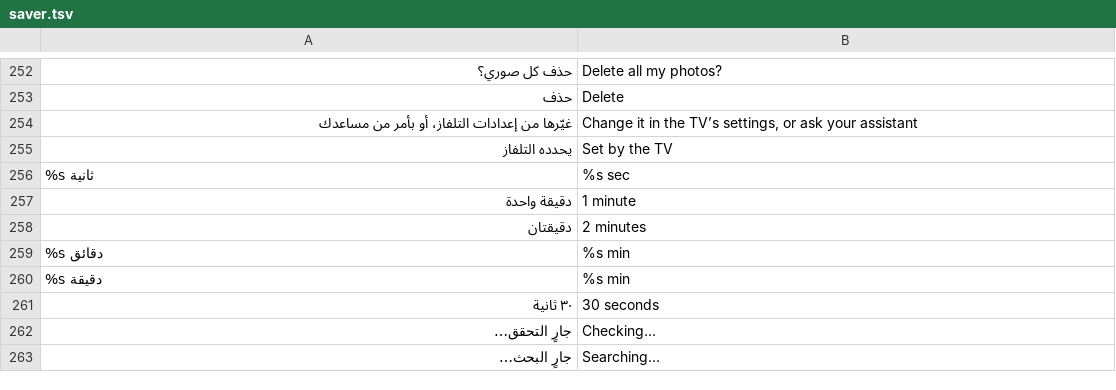
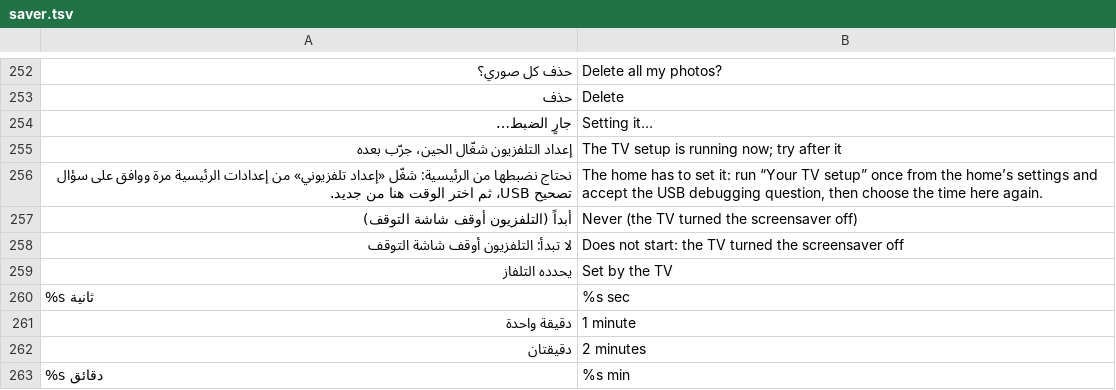
Before and after one commit to tshi-dev/UrTV, a TSV file: i18n/en/saver.tsv, drawn as a sheet; only a part is shown, gaps mark what is left out; the shorter side is filled out with more unchanged rows; removed rows and columns are numbered as before the commit, all else as after; the diff names each change by its address in the sheet, - before the commit and + after, or states it on an @@ line.

Commit message:
Screensaver idle row: «أبداً» for 2147483647, and the row sets it over the home's ADB link
A user's TV said 2147483647 ms (the TV turned its screensaver off) and the row showed «2147483 ثانية»; «تغيير»
opened the maker's settings, which have no screensaver timer. The row now says «أبداً (التلفزيون أوقف شاشة
التوقف)» (a day or more, IdleRule) and the hub line «لا تبدأ: …». Choosing a time writes it where this app may
(WRITE_SETTINGS), else the home writes it over its kept adb (NowPlayingProvider set_idle -> SetupHook.setIdle:
system screen_off_timeout, secure screensaver_timeout where the TV has one, the screensaver switch on when it was
off; never sleep_timeout; only the offered minutes), else one line that says to run the setup once.
Test: tests/idle_rule_test.py (2147483647 and the commands).

```diff
--- a/i18n/en/saver.tsv
+++ b/i18n/en/saver.tsv
-row 254: غيّرها من إعدادات التلفاز، أو بأمر من مساعدك | Change it in the TV’s settings, or ask your assistant
+row 254: جارٍ الضبط… | Setting it…
+row 255: إعداد التلفزيون شغّال الحين، جرّب بعده | The TV setup is running now; try after it
+row 256: نحتاج نضبطها من الرئيسية: شغّل «إعداد تلفزيوني» من إعدادات الرئيسية مرة ووافق على سؤال تصحيح USB، ثم اختر الوقت هنا من جديد. | The home has to set it: run “Your TV setup” once from the home’s settings and accept the USB debugging question, then choose the time here again.
+row 257: أبداً (التلفزيون أوقف شاشة التوقف) | Never (the TV turned the screensaver off)
+row 258: لا تبدأ: التلفزيون أوقف شاشة التوقف | Does not start: the TV turned the screensaver off
```
Also changed, not shown: 11 other files.
